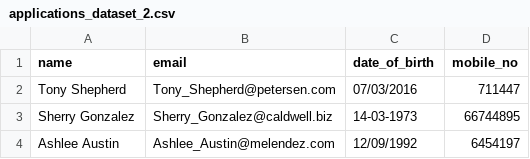
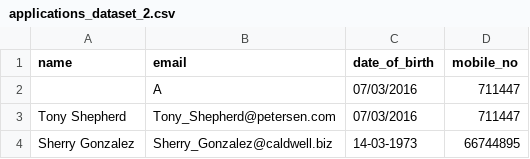
Before and after one commit to diminishin/govtech_de_assignment, a CSV file: govtech/section_1/input/archive/applications_dataset_2.csv, drawn as a sheet; only a part is shown; the shorter side is filled out with more unchanged rows; the diff names each change by its address in the sheet, - before the commit and + after, or states it on an @@ line.

```diff
--- a/govtech/section_1/input/archive/applications_dataset_2.csv
+++ b/govtech/section_1/input/archive/applications_dataset_2.csv
+row 2:  | A | 07/03/2016 | 711447
```
Also changed, not shown: 19 other files.
